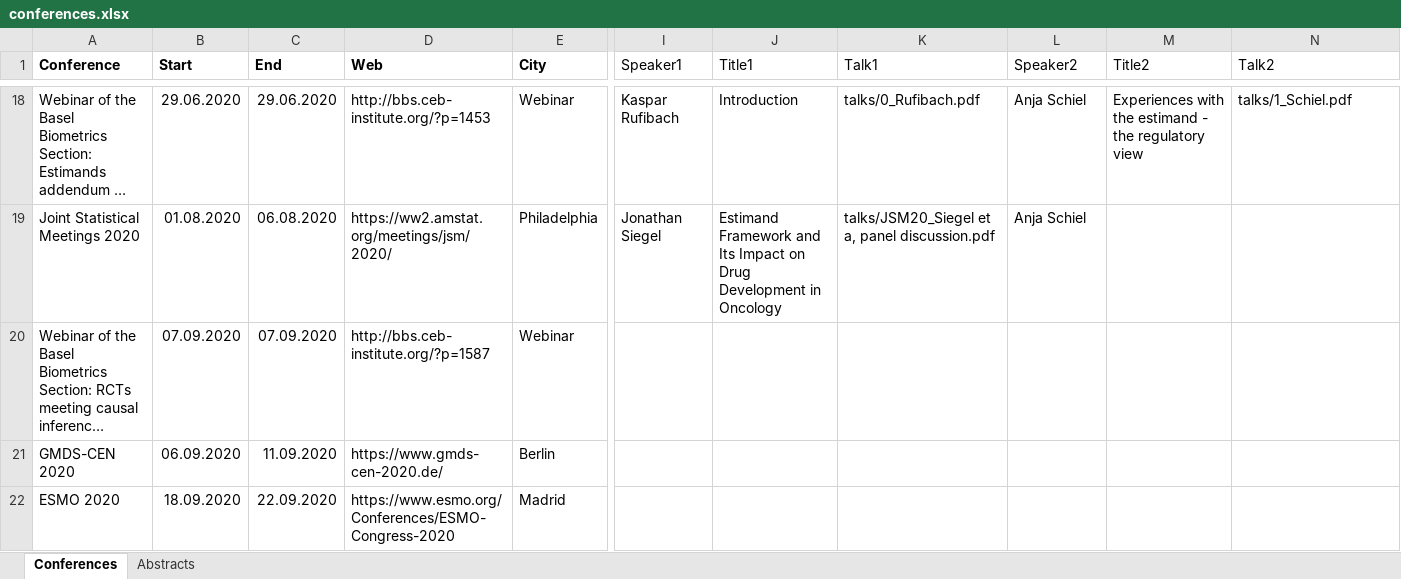
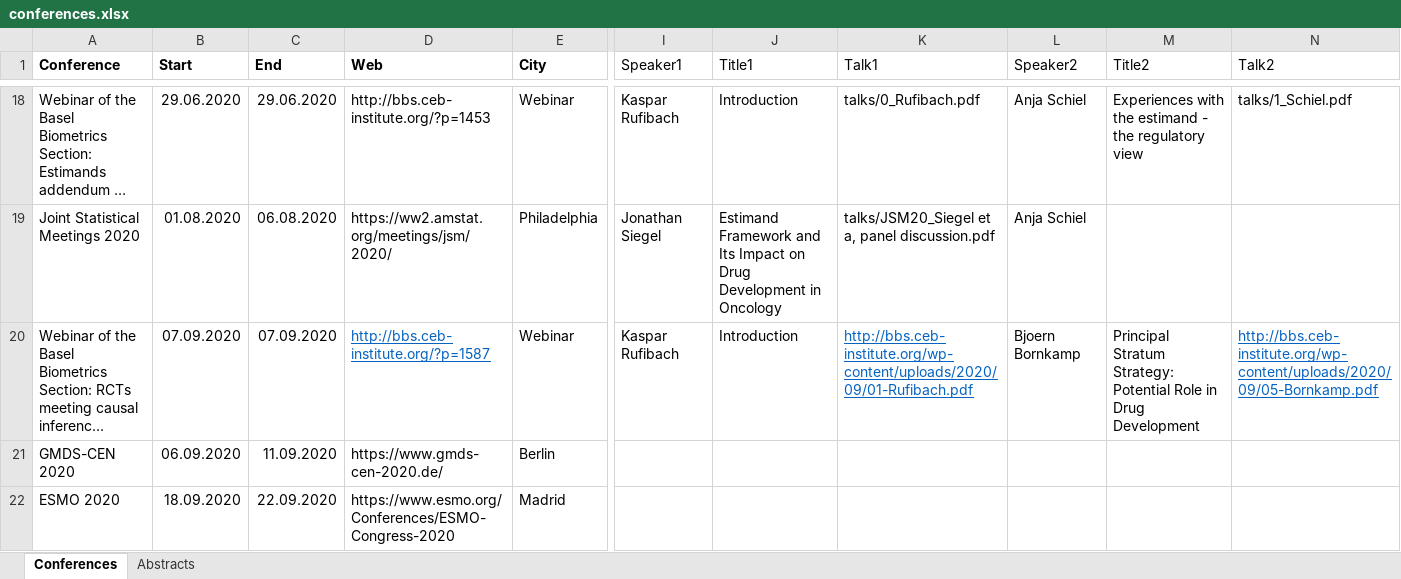
Before and after one commit to oncoestimand/oncowg_webpage, an Excel workbook: data/conferences.xlsx, sheet Conferences, drawn as a sheet; only a part is shown, gaps mark what is left out; long unchanged cells end in …; values as stored, in another font and other column widths than the file's, no borders; charts and pictures not drawn; the diff names each change by its address in the sheet, - before the commit and + after, or states it on an @@ line.

```diff
--- a/data/conferences.xlsx (sheet Conferences)
+++ b/data/conferences.xlsx (sheet Conferences)
@@ D20 underline: off → on, text colour: black → #0563C1 @@
-I20 (Speaker1): (empty)
+I20 (Speaker1): Kaspar Rufibach
-J20 (Title1): (empty)
+J20 (Title1): Introduction
-K20 (Talk1): (empty)
+K20 (Talk1): http://bbs.ceb-institute.org/wp-content/uploads/2020/09/01-Rufibach.pdf
-L20 (Speaker2): (empty)
+L20 (Speaker2): Bjoern Bornkamp
-M20 (Title2): (empty)
+M20 (Title2): Principal Stratum Strategy: Potential Role in Drug Development
-N20 (Talk2): (empty)
+N20 (Talk2): http://bbs.ceb-institute.org/wp-content/uploads/2020/09/05-Bornkamp.pdf
```
Also changed, not shown: 3 other files.
